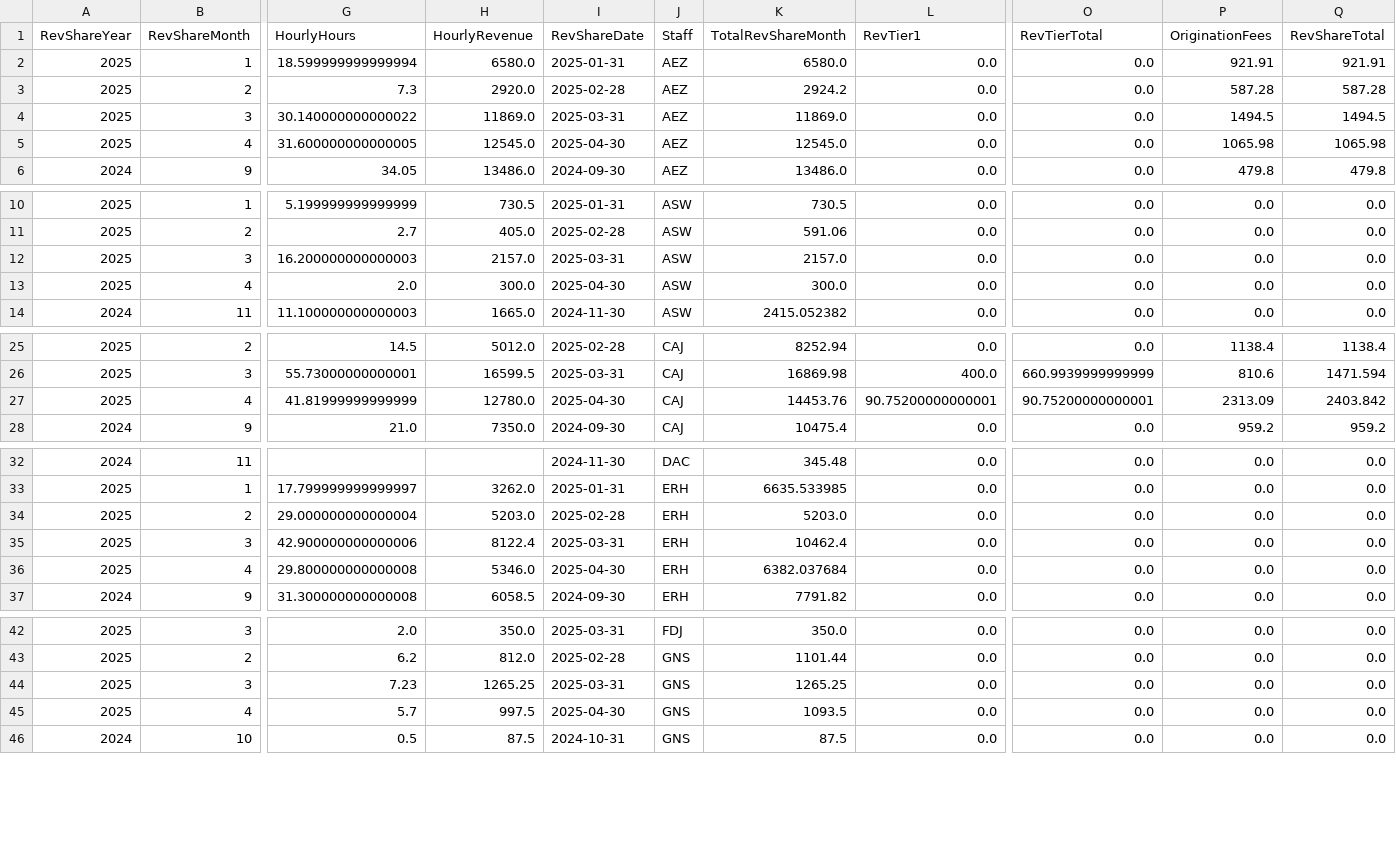
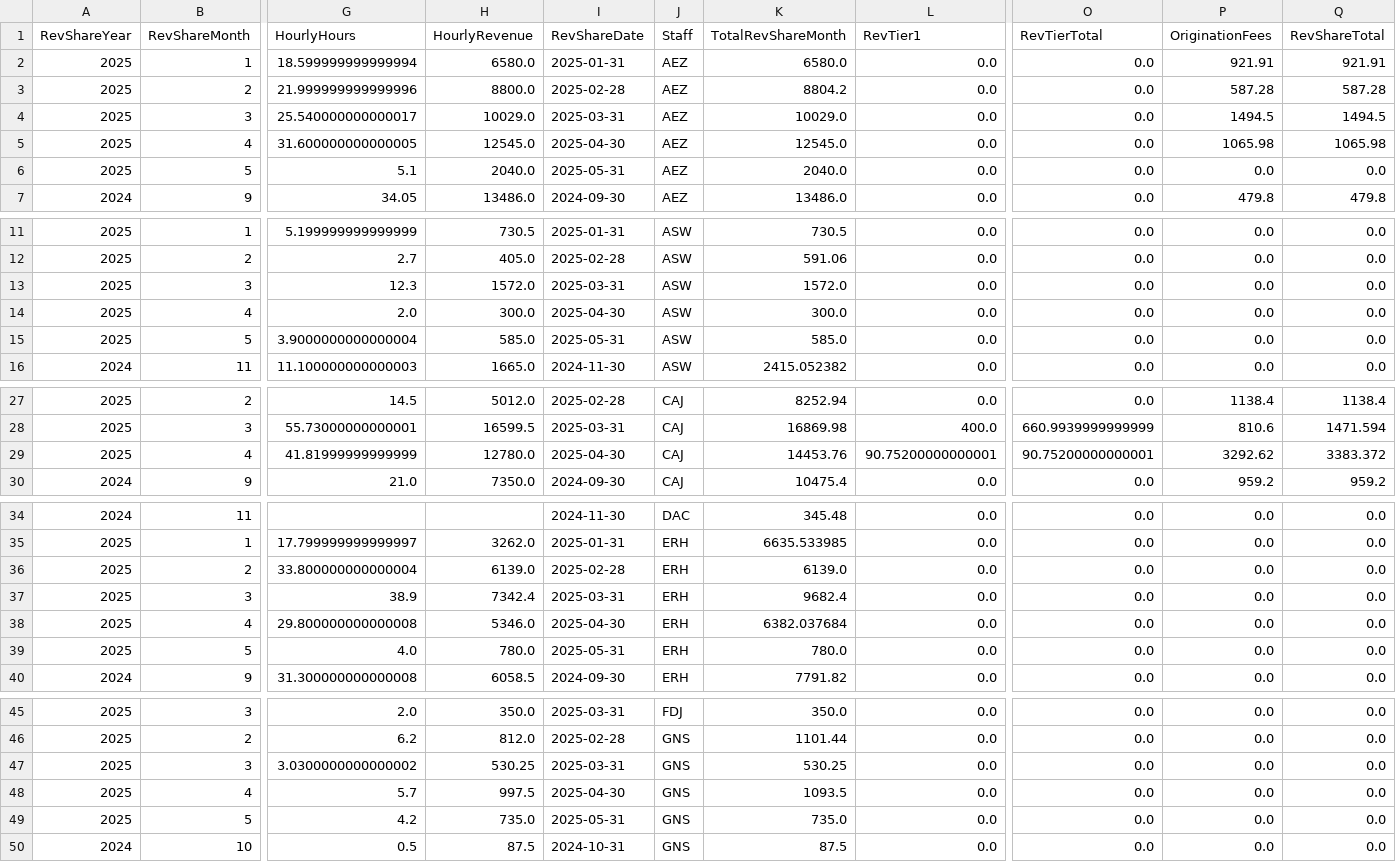
Before and after one commit to dhernandez-coding/gdp-dashboard, a CSV file: data/RevShareNewLogic.csv, drawn as a sheet; only a part is shown, gaps mark what is left out; addresses are those after the commit; rows hold the shown columns only; the diff covers the shown part only; the diff names each change by its address in the sheet, - before the commit and + after, or states it on an @@ line.

```diff
--- a/data/RevShareNewLogic.csv
+++ b/data/RevShareNewLogic.csv
-G3 (HourlyHours): 7.3
+G3 (HourlyHours): 21.999999999999996
-H3 (HourlyRevenue): 2920.0
+H3 (HourlyRevenue): 8800.0
-K3 (TotalRevShareMonth): 2924.2
+K3 (TotalRevShareMonth): 8804.2
-G4 (HourlyHours): 30.140000000000022
+G4 (HourlyHours): 25.540000000000017
-H4 (HourlyRevenue): 11869.0
+H4 (HourlyRevenue): 10029.0
-K4 (TotalRevShareMonth): 11869.0
+K4 (TotalRevShareMonth): 10029.0
+row 6: 2025 | 5 | 5.1 | 2040.0 | 2025-05-31 | AEZ | 2040.0 | 0.0 | 0.0 | 0.0 | 0.0
-G13 (HourlyHours): 16.200000000000003
+G13 (HourlyHours): 12.3
-H13 (HourlyRevenue): 2157.0
+H13 (HourlyRevenue): 1572.0
-K13 (TotalRevShareMonth): 2157.0
+K13 (TotalRevShareMonth): 1572.0
+row 15: 2025 | 5 | 3.9000000000000004 | 585.0 | 2025-05-31 | ASW | 585.0 | 0.0 | 0.0 | 0.0 | 0.0
-P29 (OriginationFees): 2313.09
+P29 (OriginationFees): 3292.62
-Q29 (RevShareTotal): 2403.842
+Q29 (RevShareTotal): 3383.372
-G36 (HourlyHours): 29.000000000000004
+G36 (HourlyHours): 33.800000000000004
-H36 (HourlyRevenue): 5203.0
+H36 (HourlyRevenue): 6139.0
-K36 (TotalRevShareMonth): 5203.0
+K36 (TotalRevShareMonth): 6139.0
-G37 (HourlyHours): 42.900000000000006
+G37 (HourlyHours): 38.9
-H37 (HourlyRevenue): 8122.4
+H37 (HourlyRevenue): 7342.4
-K37 (TotalRevShareMonth): 10462.4
+K37 (TotalRevShareMonth): 9682.4
+row 39: 2025 | 5 | 4.0 | 780.0 | 2025-05-31 | ERH | 780.0 | 0.0 | 0.0 | 0.0 | 0.0
-G47 (HourlyHours): 7.23
+G47 (HourlyHours): 3.0300000000000002
-H47 (HourlyRevenue): 1265.25
+H47 (HourlyRevenue): 530.25
-K47 (TotalRevShareMonth): 1265.25
+K47 (TotalRevShareMonth): 530.25
+row 49: 2025 | 5 | 4.2 | 735.0 | 2025-05-31 | GNS | 735.0 | 0.0 | 0.0 | 0.0 | 0.0
```
Also changed, not shown: 10 edited cells elsewhere in this file, data/vMatters.csv, data/vwTimeEntriesType1.csv, 4 other files.
